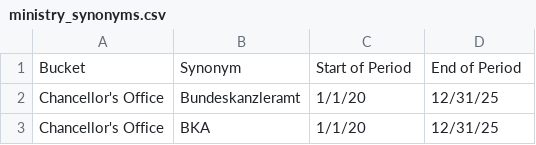
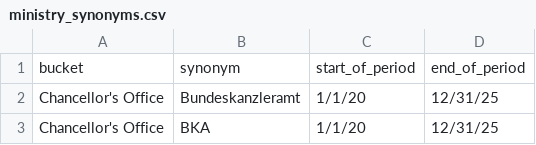
Before and after one commit to theCodingTeddy/austrian-press-monitor, a CSV file: data/synonym_lists/ministry_synonyms.csv, drawn as a sheet; only a part is shown; removed rows and columns are numbered as before the commit, all else as after; the diff names each change by its address in the sheet, - before the commit and + after, or states it on an @@ line.

```diff
--- a/data/synonym_lists/ministry_synonyms.csv
+++ b/data/synonym_lists/ministry_synonyms.csv
-row 1: Bucket | Synonym | Start of Period | End of Period
+row 1: bucket | synonym | start_of_period | end_of_period
```
Also changed, not shown: data/synonym_lists/ministers.csv, 10 other files.
